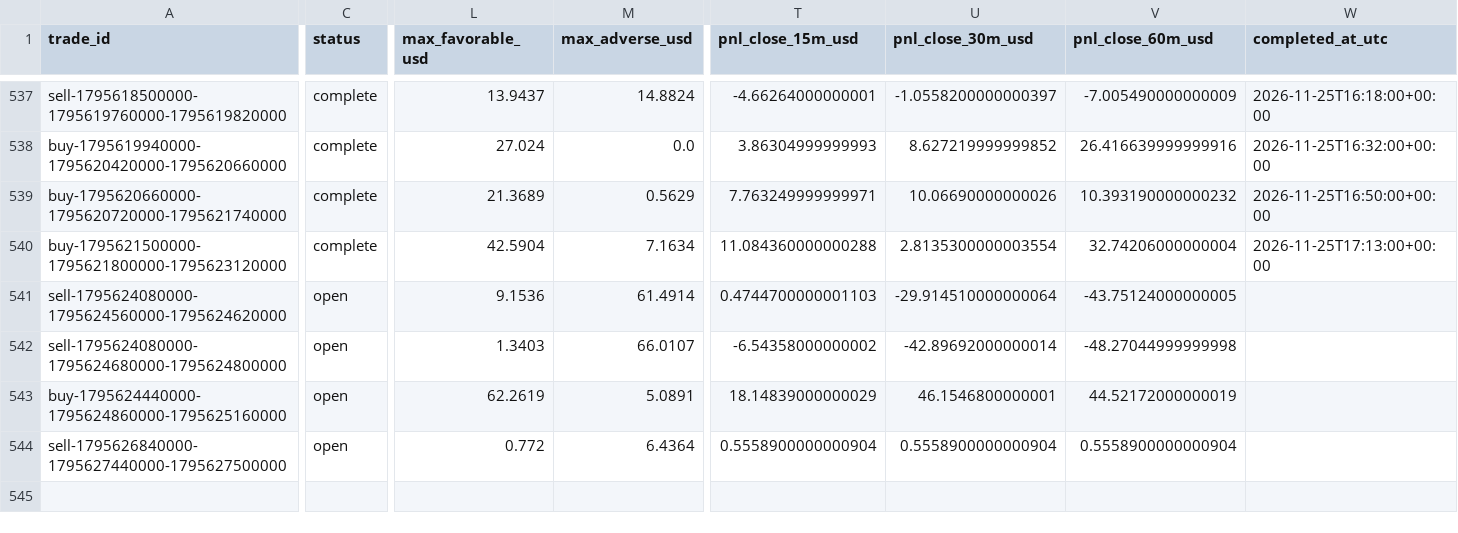
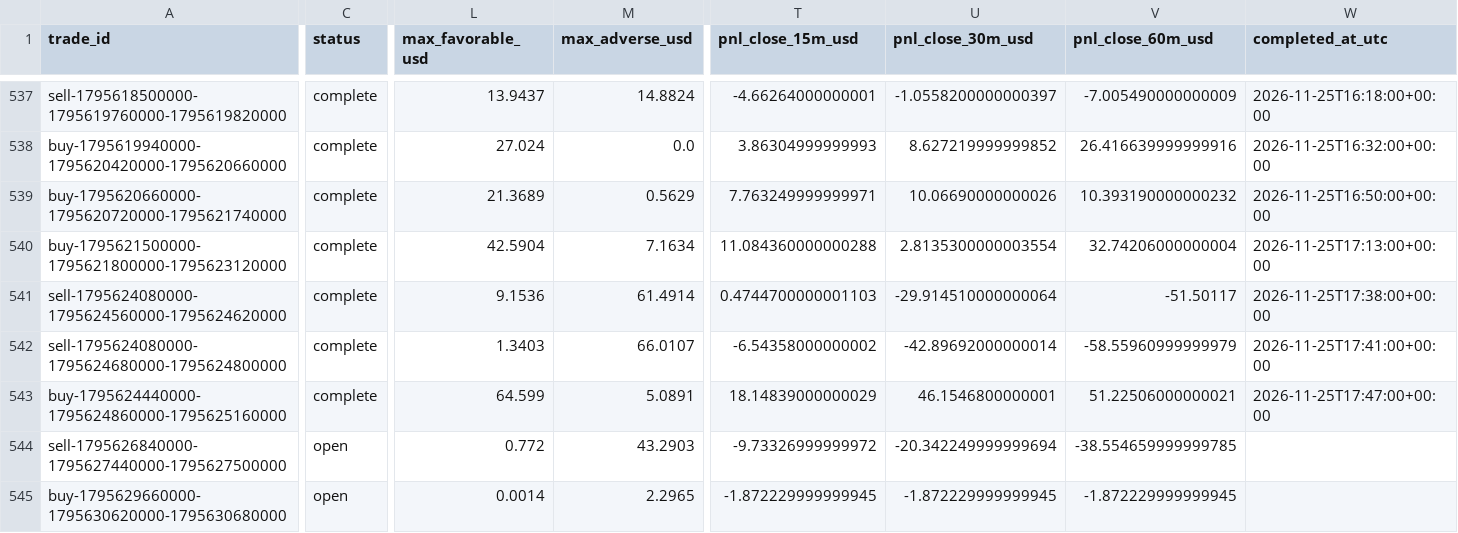
Before and after one commit to salehrbo1-cell/Alert-bot, a CSV file: research/sonic_paper/trades.csv, drawn as a sheet; only a part is shown, gaps mark what is left out; rows hold the shown columns only; the diff covers the shown part only; the diff names each change by its address in the sheet, - before the commit and + after, or states it on an @@ line.

Commit message:
Update Samo paper-monitor observations

```diff
--- a/research/sonic_paper/trades.csv
+++ b/research/sonic_paper/trades.csv
-C541:C543 (status): open
+C541:C543 (status): complete
-V541 (pnl_close_60m_usd): -43.75124000000005
+V541 (pnl_close_60m_usd): -51.50117
-W541 (completed_at_utc): (empty)
+W541 (completed_at_utc): 2026-11-25T17:38:00+00:00
-V542 (pnl_close_60m_usd): -48.27044999999998
+V542 (pnl_close_60m_usd): -58.55960999999979
-W542 (completed_at_utc): (empty)
+W542 (completed_at_utc): 2026-11-25T17:41:00+00:00
-L543 (max_favorable_usd): 62.2619
+L543 (max_favorable_usd): 64.599
-V543 (pnl_close_60m_usd): 44.52172000000019
+V543 (pnl_close_60m_usd): 51.22506000000021
-W543 (completed_at_utc): (empty)
+W543 (completed_at_utc): 2026-11-25T17:47:00+00:00
-M544 (max_adverse_usd): 6.4364
+M544 (max_adverse_usd): 43.2903
-T544 (pnl_close_15m_usd): 0.5558900000000904
+T544 (pnl_close_15m_usd): -9.73326999999972
-U544 (pnl_close_30m_usd): 0.5558900000000904
+U544 (pnl_close_30m_usd): -20.342249999999694
-V544 (pnl_close_60m_usd): 0.5558900000000904
+V544 (pnl_close_60m_usd): -38.554659999999785
+row 545: buy-1795629660000-1795630620000-1795630680000 | open | 0.0014 | 2.2965 | -1.872229999999945 | -1.872229999999945 | -1.872229999999945
```
Also changed, not shown: 2 edited cells elsewhere in this file, research/sonic_paper/exit_rule_m5_structure.csv, research/sonic_paper/exit_rule_step_resistance.csv, 4 other files.
